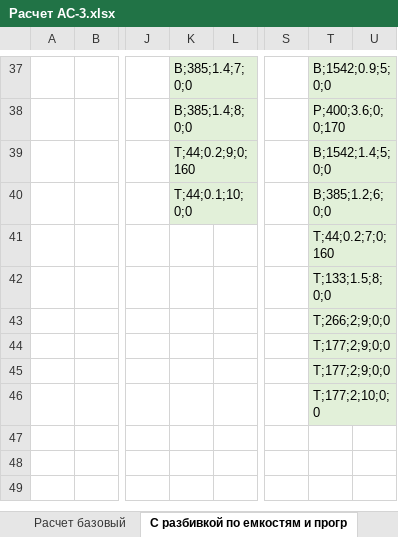
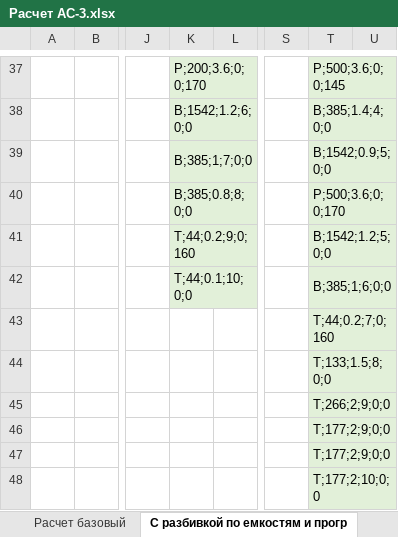
Before and after one commit to LKosoj/Samovar, an Excel workbook: tools/Расчет АС-3.xlsx, sheet С разбивкой по емкостям и прогр, drawn as a sheet; only a part is shown, gaps mark what is left out; values as stored, in another font and other column widths than the file's, no borders; addresses are those after the commit; rows hold the shown columns only; the diff covers the shown part only; the diff names each change by its address in the sheet, - before the commit and + after, or states it on an @@ line.

Commit message:
Update Расчет АС-3.xlsx

```diff
--- a/tools/Расчет АС-3.xlsx (sheet С разбивкой по емкостям и прогр)
+++ b/tools/Расчет АС-3.xlsx (sheet С разбивкой по емкостям и прогр)
-K37: B;385;1.4;7;0;0
+K37: P;200;3.6;0;0;170
-T37: B;1542;0.9;5;0;0
+T37: P;500;3.6;0;0;145
-K38: B;385;1.4;8;0;0
+K38: B;1542;1.2;6;0;0
-T38: P;400;3.6;0;0;170
+T38: B;385;1.4;4;0;0
+row 39:  |  |  | B;385;1;7;0;0 |  |  | B;1542;0.9;5;0;0
+row 40:  |  |  | B;385;0.8;8;0;0 |  |  | P;500;3.6;0;0;170
-T41: B;1542;1.4;5;0;0
+T41: B;1542;1.2;5;0;0
-T42: B;385;1.2;6;0;0
+T42: B;385;1;6;0;0
```
Also changed, not shown: 3 added rows, 3 removed rows, 102 edited cells, cell formats, merged cells and row numbers in column A elsewhere in this sheet, formulas that keep their value.
